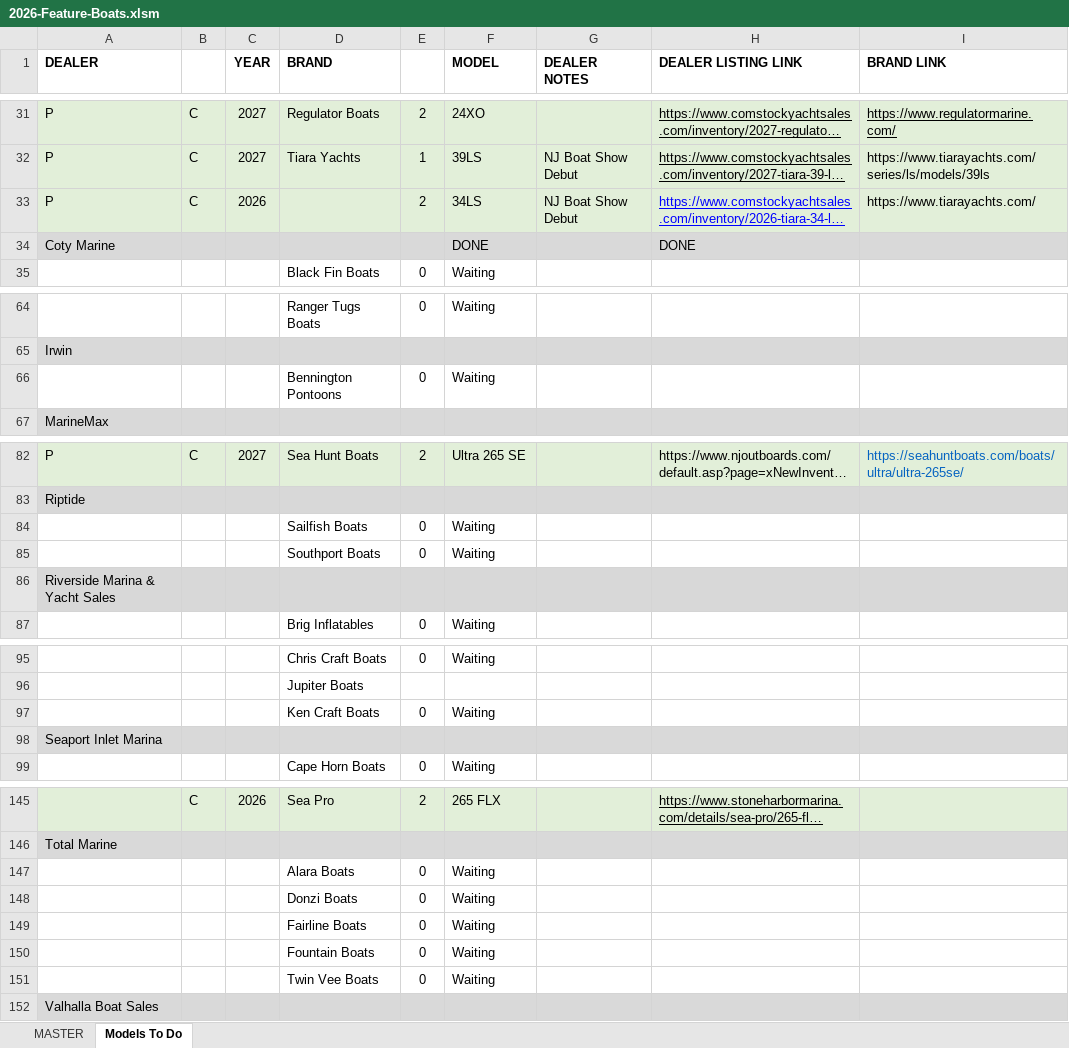
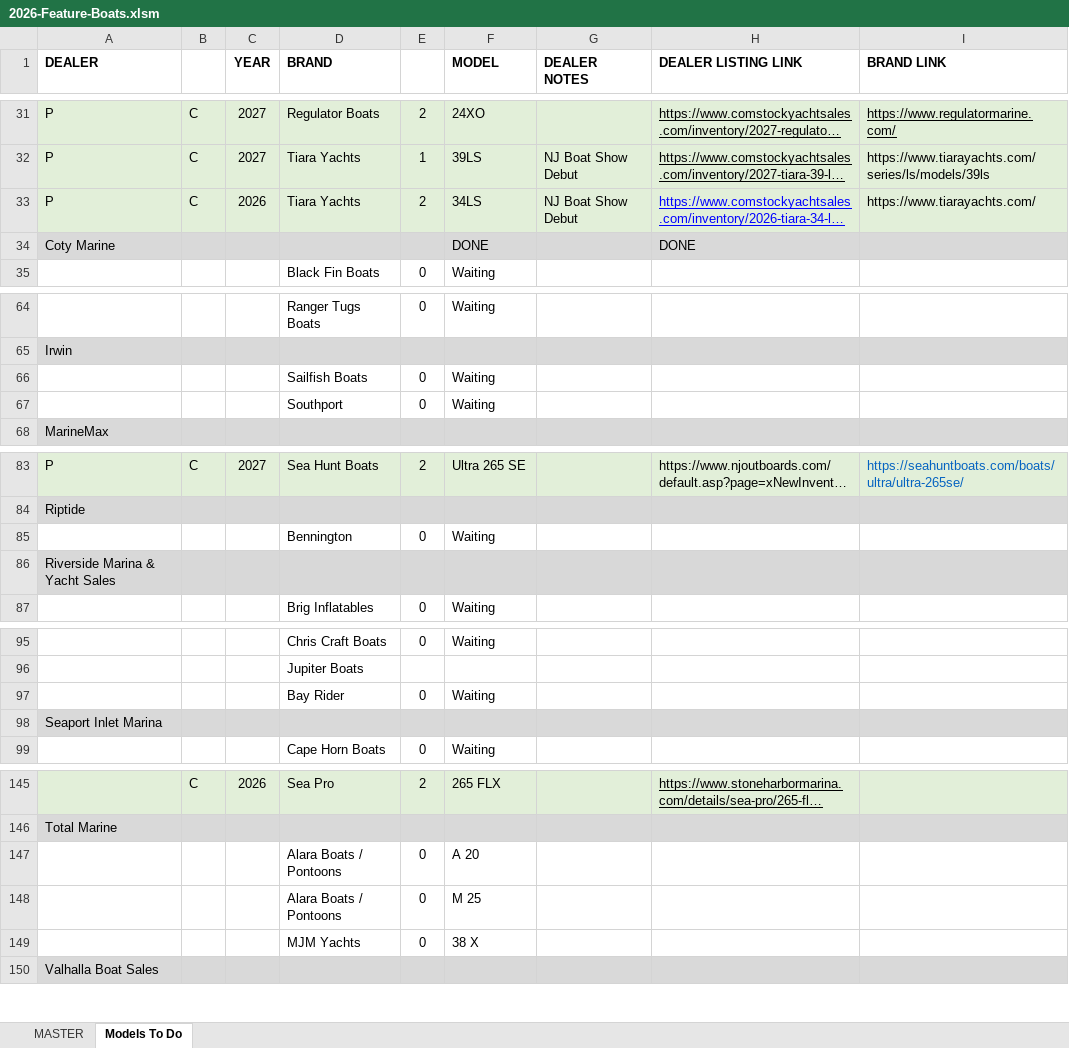
Before and after one commit to jondigital1/virtualboatshow, an Excel workbook: design-specs/rebrand/2026-Feature-Boats.xlsm, sheet Models To Do, drawn as a sheet; only a part is shown, gaps mark what is left out; long unchanged cells end in …; values as stored, in another font and other column widths than the file's, no borders; charts and pictures not drawn; removed rows and columns are numbered as before the commit, all else as after; the diff names each change by its address in the sheet, - before the commit and + after, or states it on an @@ line.

```diff
--- a/design-specs/rebrand/2026-Feature-Boats.xlsm (sheet Models To Do)
+++ b/design-specs/rebrand/2026-Feature-Boats.xlsm (sheet Models To Do)
-D33 (BRAND): (empty)
+D33 (BRAND): Tiara Yachts
-D66 (BRAND): Bennington Pontoons
+D66 (BRAND): Sailfish Boats
+row 67:  |  |  | Southport | 0 | Waiting
-D85 (BRAND): Sailfish Boats
+D85 (BRAND): Bennington
-row 85:  |  |  | Southport Boats | 0 | Waiting
-D97 (BRAND): Ken Craft Boats
+D97 (BRAND): Bay Rider
-row 147:  |  |  | Alara Boats | 0 | Waiting
-row 148:  |  |  | Donzi Boats | 0 | Waiting
-row 149:  |  |  | Fairline Boats | 0 | Waiting
-row 150:  |  |  | Fountain Boats | 0 | Waiting
-row 151:  |  |  | Twin Vee Boats | 0 | Waiting
+row 147:  |  |  | Alara Boats / Pontoons | 0 | A 20
+row 148:  |  |  | Alara Boats / Pontoons | 0 | M 25
+row 149:  |  |  | MJM Yachts | 0 | 38 X
```
Also changed, not shown: 3 other files.
